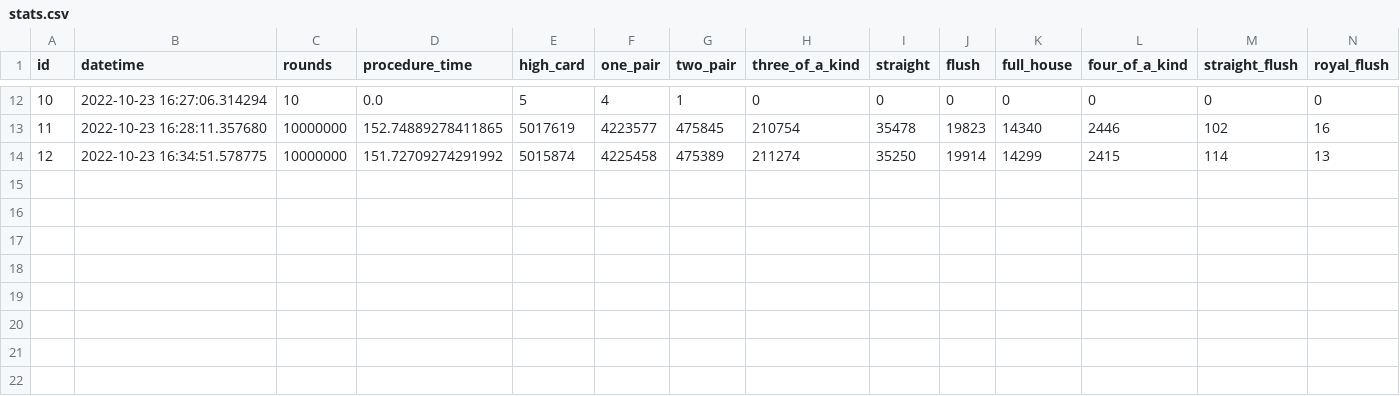
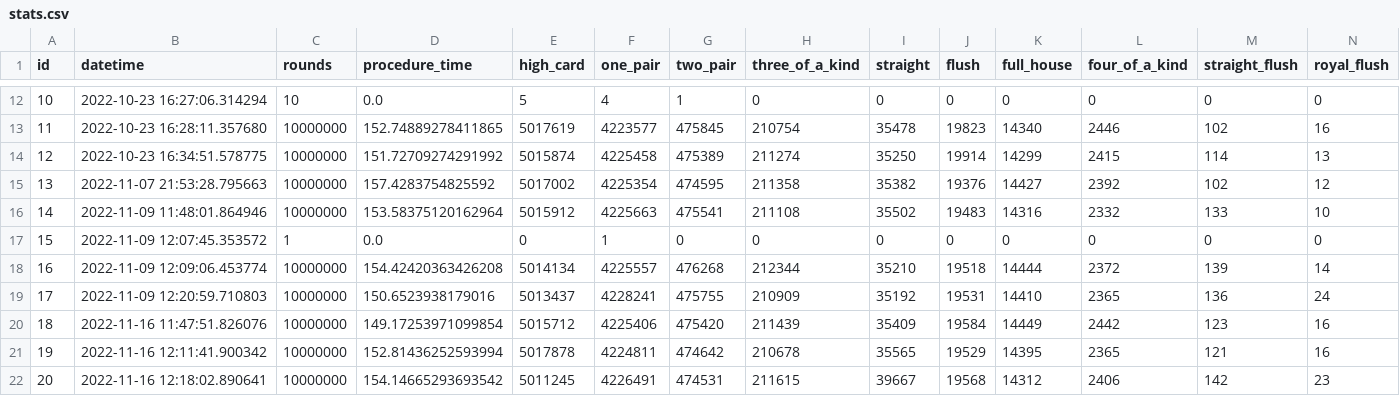
Before and after one commit to DreamTecHunter/pokersimulator, a CSV file: stats.csv, drawn as a sheet; only a part is shown, gaps mark what is left out; the diff names each change by its address in the sheet, - before the commit and + after, or states it on an @@ line.

```diff
--- a/stats.csv
+++ b/stats.csv
+row 15: 13 | 2022-11-07 21:53:28.795663 | 10000000 | 157.4283754825592 | 5017002 | 4225354 | 474595 | 211358 | 35382 | 19376 | 14427 | 2392 | 102 | 12
+row 16: 14 | 2022-11-09 11:48:01.864946 | 10000000 | 153.58375120162964 | 5015912 | 4225663 | 475541 | 211108 | 35502 | 19483 | 14316 | 2332 | 133 | 10
+row 17: 15 | 2022-11-09 12:07:45.353572 | 1 | 0.0 | 0 | 1 | 0 | 0 | 0 | 0 | 0 | 0 | 0 | 0
+row 18: 16 | 2022-11-09 12:09:06.453774 | 10000000 | 154.42420363426208 | 5014134 | 4225557 | 476268 | 212344 | 35210 | 19518 | 14444 | 2372 | 139 | 14
+row 19: 17 | 2022-11-09 12:20:59.710803 | 10000000 | 150.6523938179016 | 5013437 | 4228241 | 475755 | 210909 | 35192 | 19531 | 14410 | 2365 | 136 | 24
+row 20: 18 | 2022-11-16 11:47:51.826076 | 10000000 | 149.17253971099854 | 5015712 | 4225406 | 475420 | 211439 | 35409 | 19584 | 14449 | 2442 | 123 | 16
+row 21: 19 | 2022-11-16 12:11:41.900342 | 10000000 | 152.81436252593994 | 5017878 | 4224811 | 474642 | 210678 | 35565 | 19529 | 14395 | 2365 | 121 | 16
+row 22: 20 | 2022-11-16 12:18:02.890641 | 10000000 | 154.14665293693542 | 5011245 | 4226491 | 474531 | 211615 | 39667 | 19568 | 14312 | 2406 | 142 | 23
```
Also changed, not shown: 1 other file.
